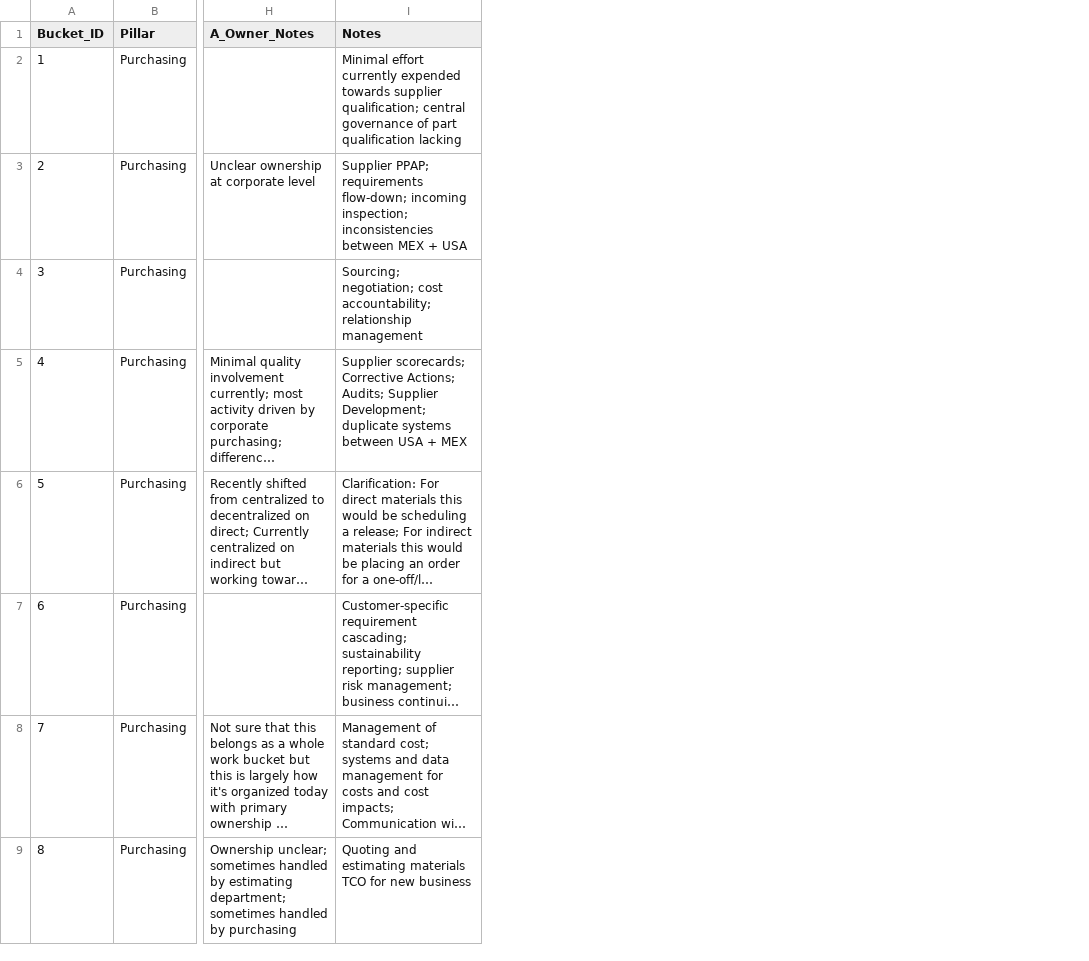
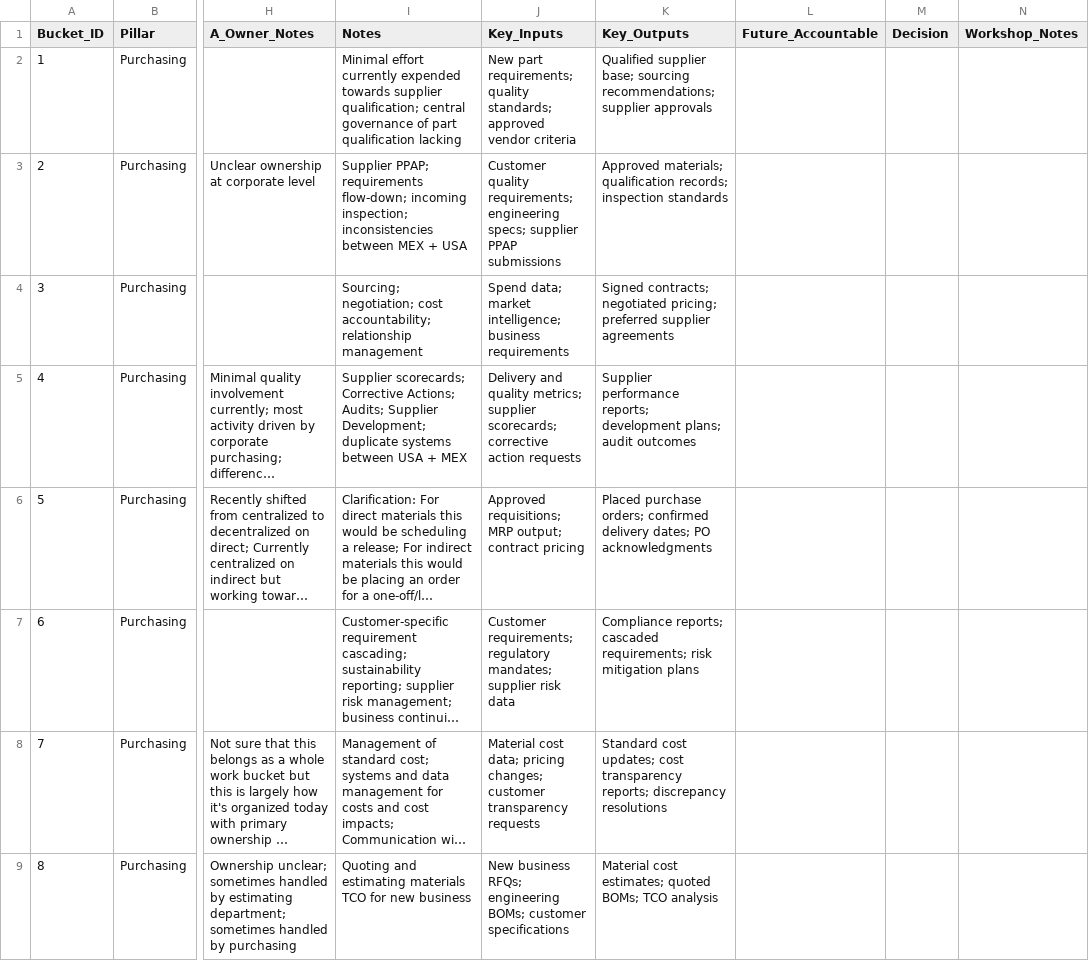
Before and after one commit to dgs6726/WorkBucketProject, a CSV file: data/work-buckets.csv, drawn as a sheet; only a part is shown, gaps mark what is left out; long unchanged cells end in …; the diff names each change by its address in the sheet, - before the commit and + after, or states it on an @@ line.

```diff
--- a/data/work-buckets.csv
+++ b/data/work-buckets.csv
+column J (Key_Inputs), rows 2-9: New part requirements; quality standards; approved vendor criteria | Customer quality requirements; engineering specs; supplier PPAP submissions | Spend data; market intelligence; business requirements | Delivery and quality metrics; supplier scorecards; corrective action requests | Approved requisitions; MRP output; contract pricing | Customer requirements; regulatory mandates; supplier risk data | Material cost data; pricing changes; customer transparency requests | New business RFQs; engineering BOMs; customer specifications
+column K (Key_Outputs), rows 2-9: Qualified supplier base; sourcing recommendations; supplier approvals | Approved materials; qualification records; inspection standards | Signed contracts; negotiated pricing; preferred supplier agreements | Supplier performance reports; development plans; audit outcomes | Placed purchase orders; confirmed delivery dates; PO acknowledgments | Compliance reports; cascaded requirements; risk mitigation plans | Standard cost updates; cost transparency reports; discrepancy resolutions | Material cost estimates; quoted BOMs; TCO analysis
+column L (Future_Accountable), empty
+column M (Decision), empty
+column N (Workshop_Notes), empty
```
